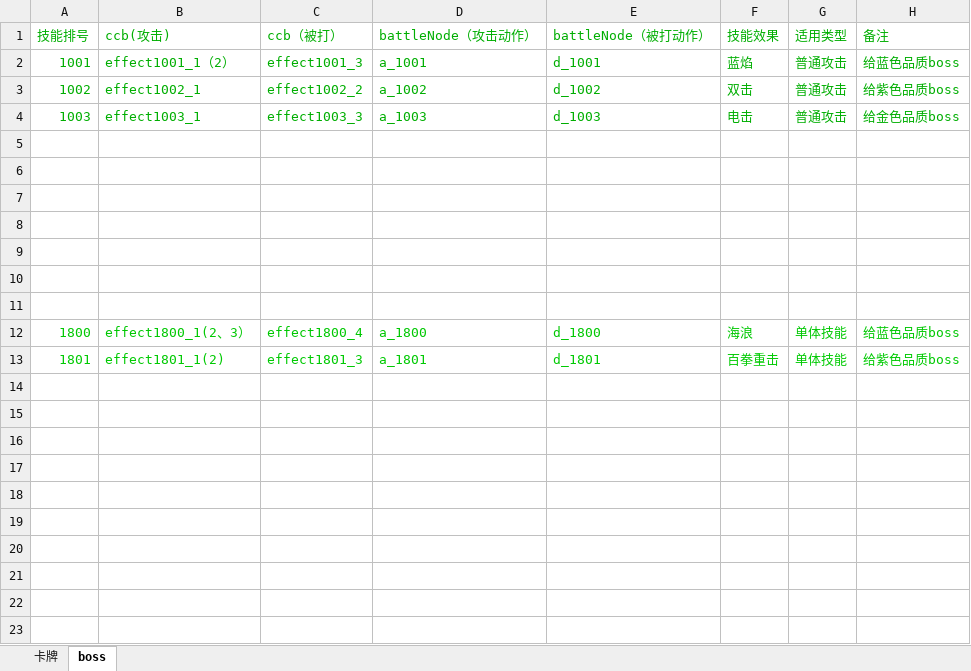
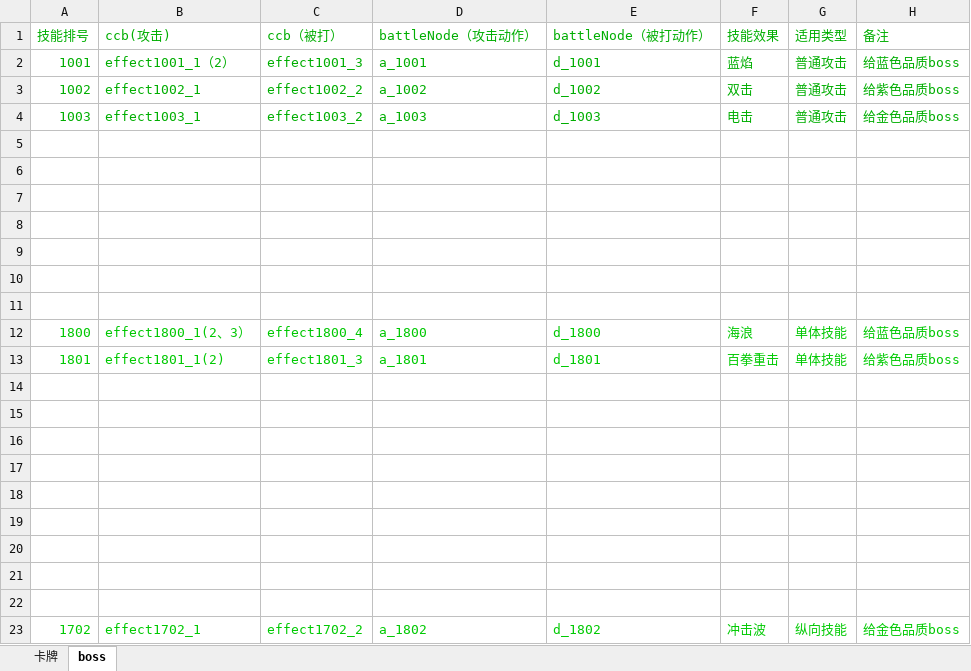
Before and after one commit to leasuregame/magpie, an Excel workbook: client/doc/战斗技能配置.xlsx, sheet boss, drawn as a sheet; values as stored, in another font and other column widths than the file's, no borders; the diff names each change by its address in the sheet, - before the commit and + after, or states it on an @@ line.

```diff
--- a/client/doc/战斗技能配置.xlsx (sheet boss)
+++ b/client/doc/战斗技能配置.xlsx (sheet boss)
-C4 (ccb（被打）): effect1003_3
+C4 (ccb（被打）): effect1003_2
+row 14: (empty)
+row 15: (empty)
+row 16: (empty)
+row 17: (empty)
+row 18: (empty)
+row 19: (empty)
+row 20: (empty)
+row 21: (empty)
+row 22: (empty)
+row 23: 1702 | effect1702_1 | effect1702_2 | a_1802 | d_1802 | 冲击波 | 纵向技能 | 给金色品质boss
```
Also changed, not shown: 8 other files.
